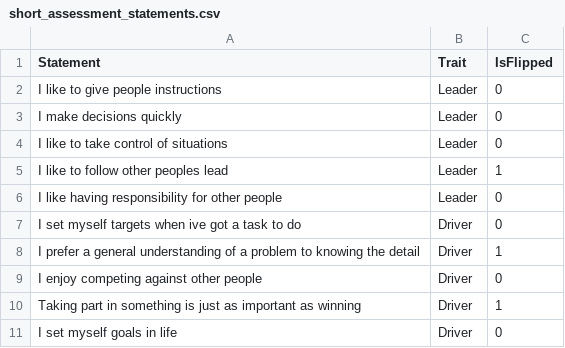
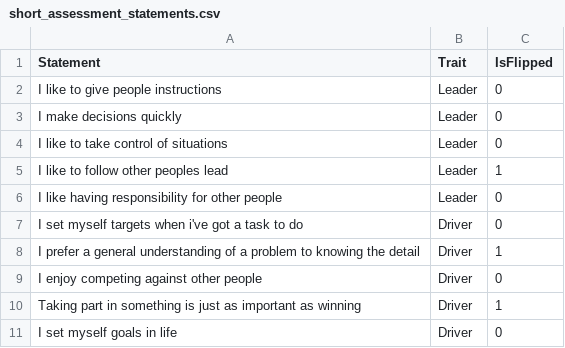
Before and after one commit to SkillsFundingAgency/dfc-discoverskillsandcareers, a CSV file: data/short_assessment_statements.csv, drawn as a sheet; only a part is shown.

Commit message:
Question 4 ive -> i've typo

```diff
--- a/data/short_assessment_statements.csv
+++ b/data/short_assessment_statements.csv
@@ -6,3 +6,3 @@ I like to follow other peoples lead,Leader,1
 I like having responsibility for other people,Leader,0
-I set myself targets when ive got a task to do,Driver,0
+I set myself targets when i've got a task to do,Driver,0
 I prefer a general understanding of a problem to knowing the detail,Driver,1
```
